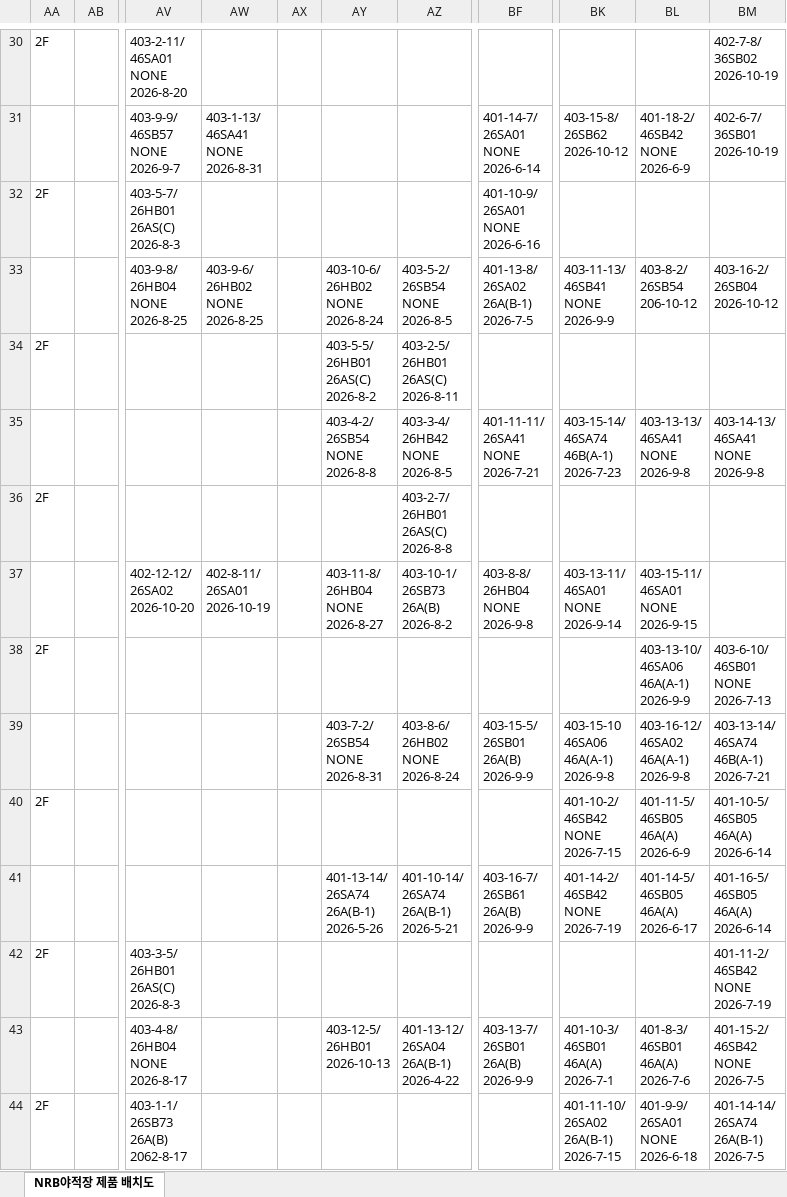
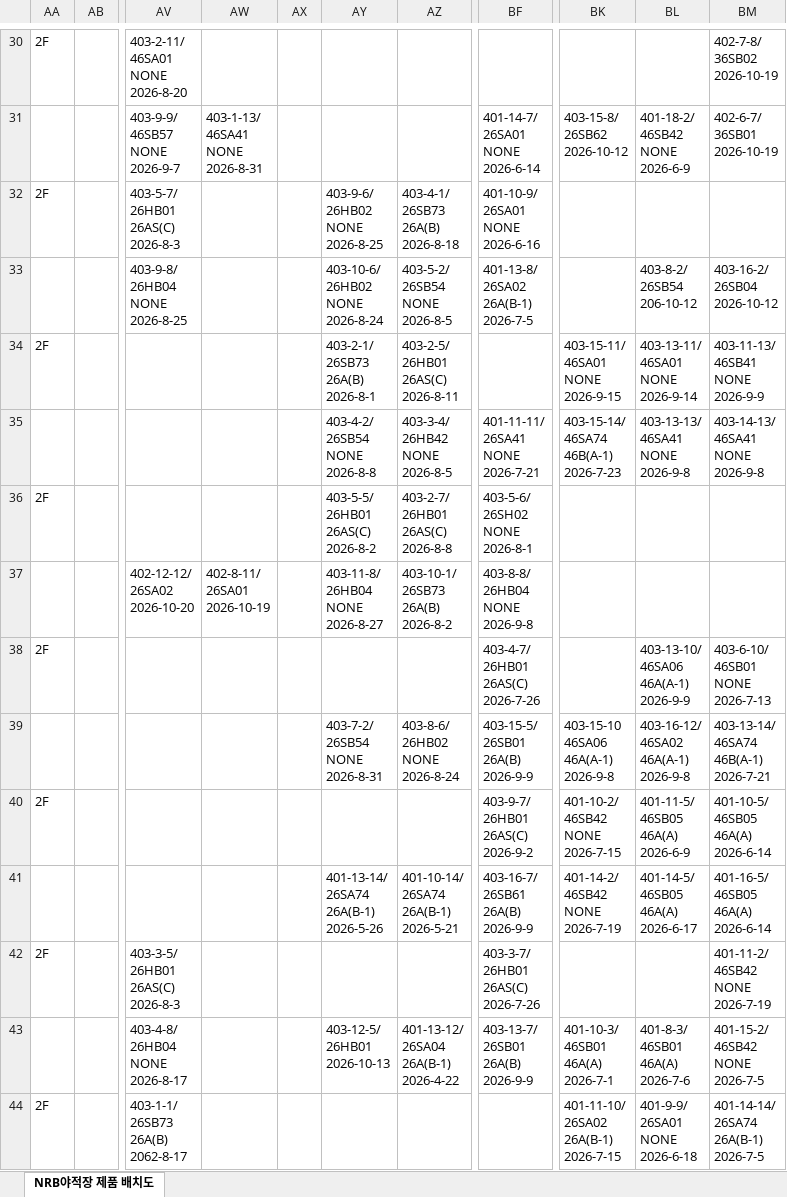
Before and after one commit to leejunyong1201/nrb, an Excel workbook: data.xlsx, sheet NRB야적장 제품 배치도, drawn as a sheet; only a part is shown, gaps mark what is left out; values as stored, in another font and other column widths than the file's, no cell formats; ↵ is a line break in a cell; the diff covers the shown part only; the diff names each change by its address in the sheet, - before the commit and + after, or states it on an @@ line.

Commit message:
Add files via upload

```diff
--- a/data.xlsx (sheet NRB야적장 제품 배치도)
+++ b/data.xlsx (sheet NRB야적장 제품 배치도)
-AY32: (empty)
+AY32: 403-9-6/ ↵ 26HB02 ↵ NONE ↵ 2026-8-25
-AZ32: (empty)
+AZ32: 403-4-1/ ↵ 26SB73 ↵ 26A(B) ↵ 2026-8-18
-AW33: 403-9-6/ ↵ 26HB02 ↵ NONE ↵ 2026-8-25
+AW33: (empty)
-BK33: 403-11-13/ ↵ 46SB41 ↵ NONE ↵ 2026-9-9
+BK33: (empty)
-AY34: 403-5-5/ ↵ 26HB01 ↵ 26AS(C) ↵ 2026-8-2
+AY34: 403-2-1/ ↵ 26SB73 ↵ 26A(B) ↵ 2026-8-1
-BK34: (empty)
+BK34: 403-15-11/ ↵ 46SA01 ↵ NONE ↵ 2026-9-15
-BL34: (empty)
+BL34: 403-13-11/ ↵ 46SA01 ↵ NONE ↵ 2026-9-14
-BM34: (empty)
+BM34: 403-11-13/ ↵ 46SB41 ↵ NONE ↵ 2026-9-9
-AY36: (empty)
+AY36: 403-5-5/ ↵ 26HB01 ↵ 26AS(C) ↵ 2026-8-2
-BF36: (empty)
+BF36: 403-5-6/ ↵ 26SH02 ↵ NONE ↵ 2026-8-1
-BK37: 403-13-11/ ↵ 46SA01 ↵ NONE ↵ 2026-9-14
+BK37: (empty)
-BL37: 403-15-11/ ↵ 46SA01 ↵ NONE ↵ 2026-9-15
+BL37: (empty)
-BF38: (empty)
+BF38: 403-4-7/ ↵ 26HB01 ↵ 26AS(C) ↵ 2026-7-26
-BF40: (empty)
+BF40: 403-9-7/ ↵ 26HB01 ↵ 26AS(C) ↵ 2026-9-2
-BF42: (empty)
+BF42: 403-3-7/ ↵ 26HB01 ↵ 26AS(C) ↵ 2026-7-26
```
Also changed, not shown: 1 added row, 1 removed row and 24 edited cells elsewhere in this sheet, cell formats.
